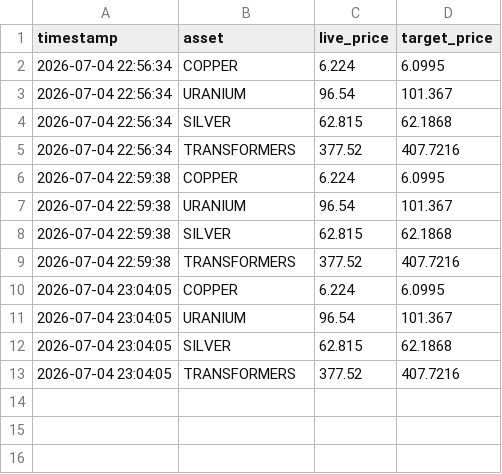
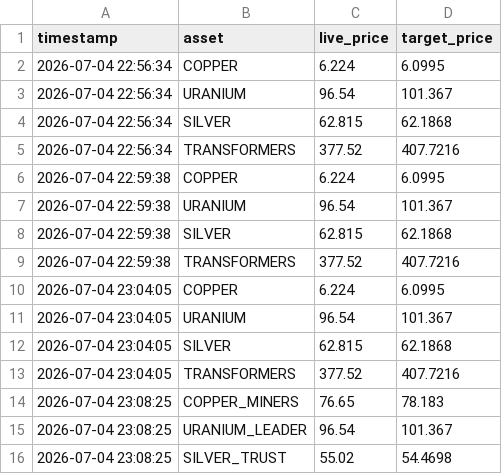
Before and after one commit to pxsu0904/Quantamental-Agent, a CSV file: asset_history.csv, drawn as a sheet; the diff names each change by its address in the sheet, - before the commit and + after, or states it on an @@ line.

Commit message:
🏛️ [Automated Data Sync] Logged matrix telemetry to time-series database

```diff
--- a/asset_history.csv
+++ b/asset_history.csv
+row 14: 2026-07-04 23:08:25 | COPPER_MINERS | 76.65 | 78.183
+row 15: 2026-07-04 23:08:25 | URANIUM_LEADER | 96.54 | 101.367
+row 16: 2026-07-04 23:08:25 | SILVER_TRUST | 55.02 | 54.4698
```
